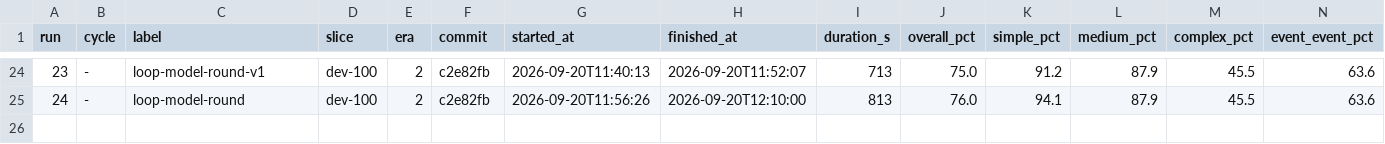
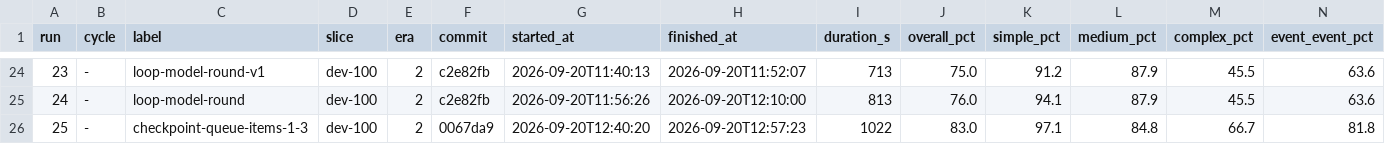
Before and after one commit to GilCaplan/MACalendar, a CSV file: dataset/loop_log.csv, drawn as a sheet; only a part is shown, gaps mark what is left out; rows hold the shown columns only; the diff names each change by its address in the sheet, - before the commit and + after, or states it on an @@ line.

```diff
--- a/dataset/loop_log.csv
+++ b/dataset/loop_log.csv
+row 26: 25 | - | checkpoint-queue-items-1-3 | dev-100 | 2 | 0067da9 | 2026-09-20T12:40:20 | 2026-09-20T12:57:23 | 1022 | 83.0 | 97.1 | 84.8 | 66.7 | 81.8
```
Also changed, not shown: 10 other files.
